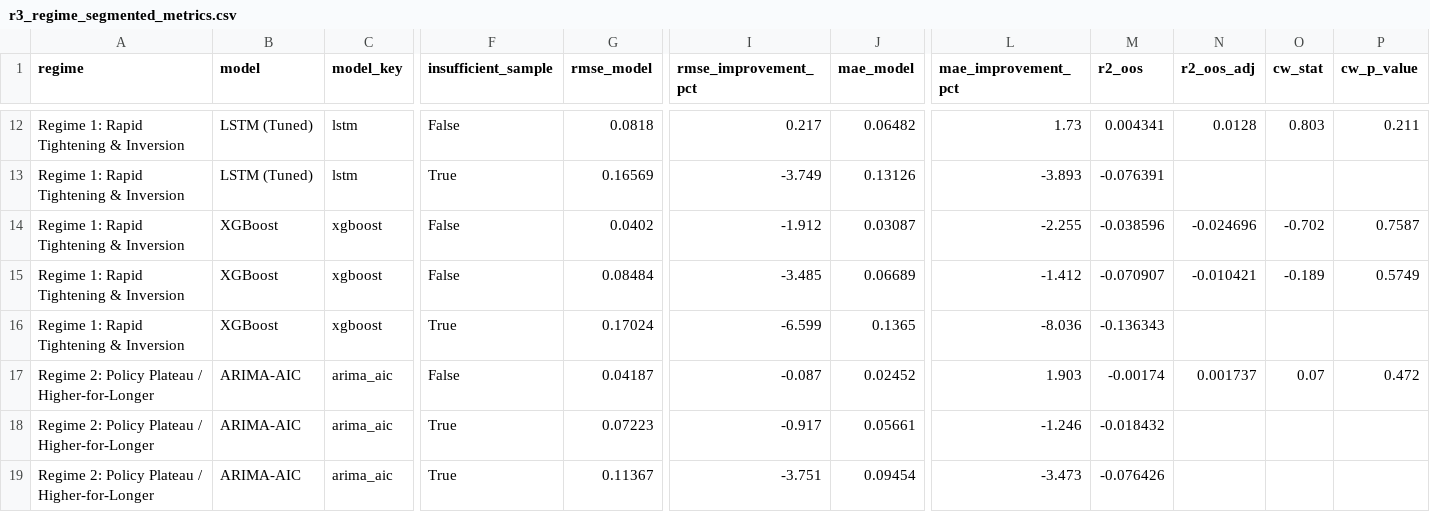
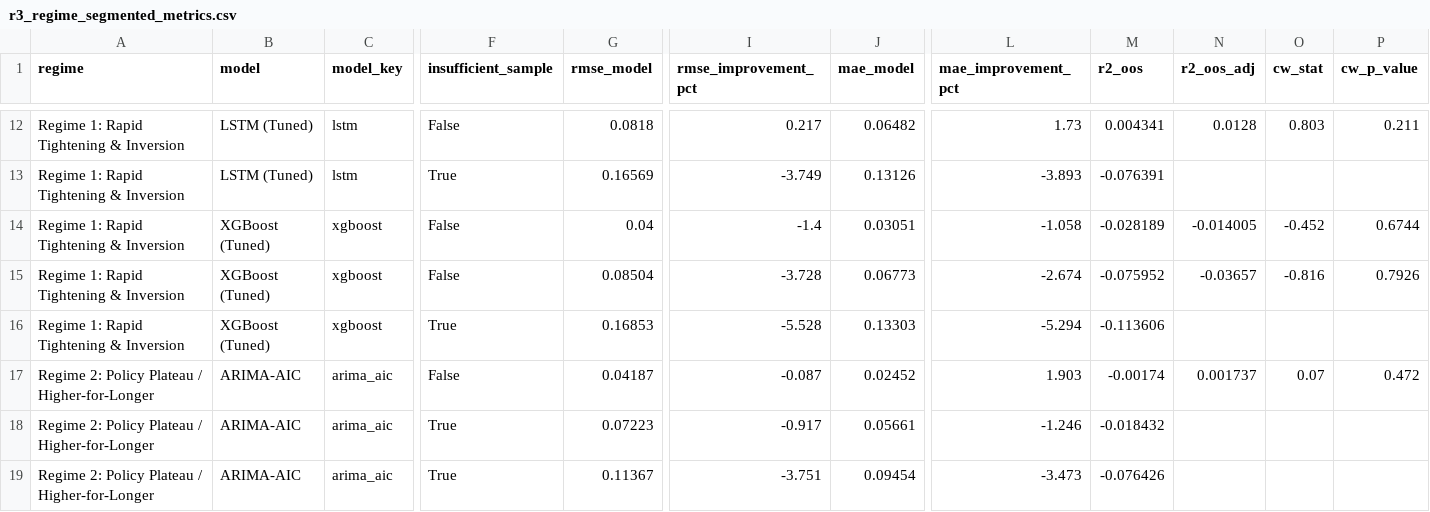
Before and after one commit to nholguinrh/DAMO-699-Capstone-project-GRP5, a CSV file: outputs/r3_regime_segmented_metrics.csv, drawn as a sheet; only a part is shown, gaps mark what is left out; the diff covers the shown part only; the diff names each change by its address in the sheet, - before the commit and + after, or states it on an @@ line.

Commit message:
feat(xgboost): leakage-safe hyperparameter tuning + LSTM label parity (#119)
- Implement leakage-safe grid search in src/xgboost_grid_search.py with 4-way temporal embargos
- Isolate pre-2023 holdout from conformal calibration split and rolling test origins
- Evaluate 28 hyperparameter configurations via Naïve-standardized multi-horizon relative RMSE
- Freeze Rank 1 hyperparameters (depth 2, lr 0.01, n_est 600, subsample 0.7, min_child_weight 5.0, reg_lambda 5.0) in src/xgboost_baseline.py
- Align display label to 'XGBoost (Tuned)' across model comparison, metrics, and data loader
- Preserve canonical 'XGBoost' identifier in charts/ribbons and update app spec string
- Regenerate rolling CV forecasts, prediction intervals, SHAP explanations, Clark-West battery, and regime metrics
- Update methodology documentation in docs/CLARK_WEST_METHODOLOGY.md
- Add test coverage in tests/test_xgboost_grid_search.py and update baseline/comparison test suites

```diff
--- a/outputs/r3_regime_segmented_metrics.csv
+++ b/outputs/r3_regime_segmented_metrics.csv
-B14:B16 (model): XGBoost
+B14:B16 (model): XGBoost (Tuned)
-G14 (rmse_model): 0.0402
+G14 (rmse_model): 0.04
-I14 (rmse_improvement_pct): -1.912
+I14 (rmse_improvement_pct): -1.4
-J14 (mae_model): 0.03087
+J14 (mae_model): 0.03051
-L14 (mae_improvement_pct): -2.255
+L14 (mae_improvement_pct): -1.058
-M14 (r2_oos): -0.038596
+M14 (r2_oos): -0.028189
-N14 (r2_oos_adj): -0.024696
+N14 (r2_oos_adj): -0.014005
-O14 (cw_stat): -0.702
+O14 (cw_stat): -0.452
-P14 (cw_p_value): 0.7587
+P14 (cw_p_value): 0.6744
-G15 (rmse_model): 0.08484
+G15 (rmse_model): 0.08504
-I15 (rmse_improvement_pct): -3.485
+I15 (rmse_improvement_pct): -3.728
-J15 (mae_model): 0.06689
+J15 (mae_model): 0.06773
-L15 (mae_improvement_pct): -1.412
+L15 (mae_improvement_pct): -2.674
-M15 (r2_oos): -0.070907
+M15 (r2_oos): -0.075952
-N15 (r2_oos_adj): -0.010421
+N15 (r2_oos_adj): -0.03657
-O15 (cw_stat): -0.189
+O15 (cw_stat): -0.816
-P15 (cw_p_value): 0.5749
+P15 (cw_p_value): 0.7926
-G16 (rmse_model): 0.17024
+G16 (rmse_model): 0.16853
-I16 (rmse_improvement_pct): -6.599
+I16 (rmse_improvement_pct): -5.528
-J16 (mae_model): 0.1365
+J16 (mae_model): 0.13303
-L16 (mae_improvement_pct): -8.036
+L16 (mae_improvement_pct): -5.294
-M16 (r2_oos): -0.136343
+M16 (r2_oos): -0.113606
```
Also changed, not shown: 48 edited cells elsewhere in this file, outputs/clark_west_sensitivity_results.csv, outputs/clark_west_test_results.csv, 15 other files.
